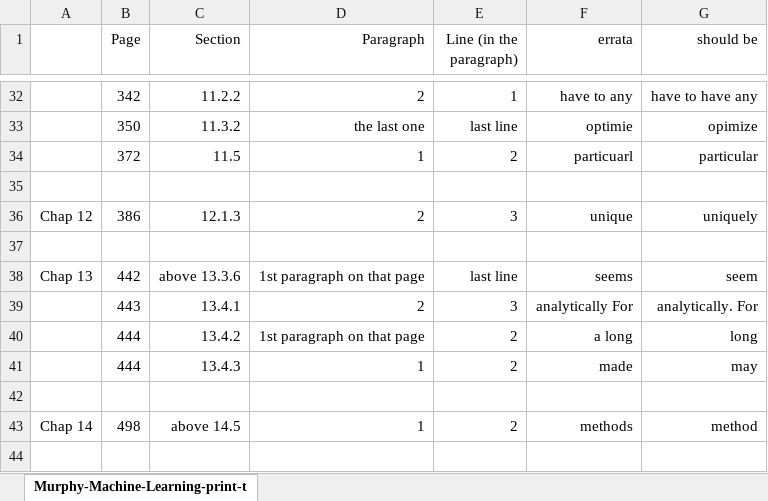
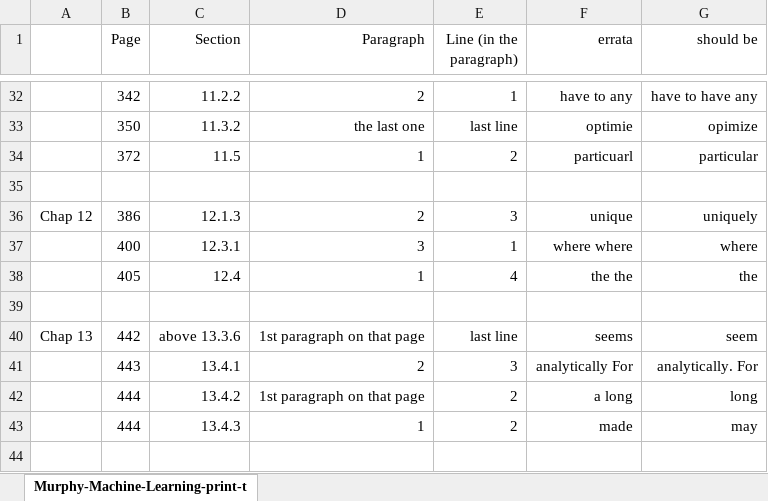
Before and after one commit to ks838/Murphy-Machine-Learning-A-Probabilistic-Perspective-Errata-and-Notes-4th-printing, an Excel workbook: Murphy-Machine-Learning-print-typos.xlsx, sheet Murphy-Machine-Learning-print-t, drawn as a sheet; only a part is shown, gaps mark what is left out; the shorter side is filled out with more unchanged rows; values as stored, in another font and other column widths than the file's, no borders; the diff names each change by its address in the sheet, - before the commit and + after, or states it on an @@ line.

```diff
--- a/Murphy-Machine-Learning-print-typos.xlsx (sheet Murphy-Machine-Learning-print-t)
+++ b/Murphy-Machine-Learning-print-typos.xlsx (sheet Murphy-Machine-Learning-print-t)
+row 37:  | 400 | 12.3.1 | 3 | 1 | where where | where
+row 38:  | 405 | 12.4 | 1 | 4 | the the | the
```
Also changed, not shown: 3 other files.
